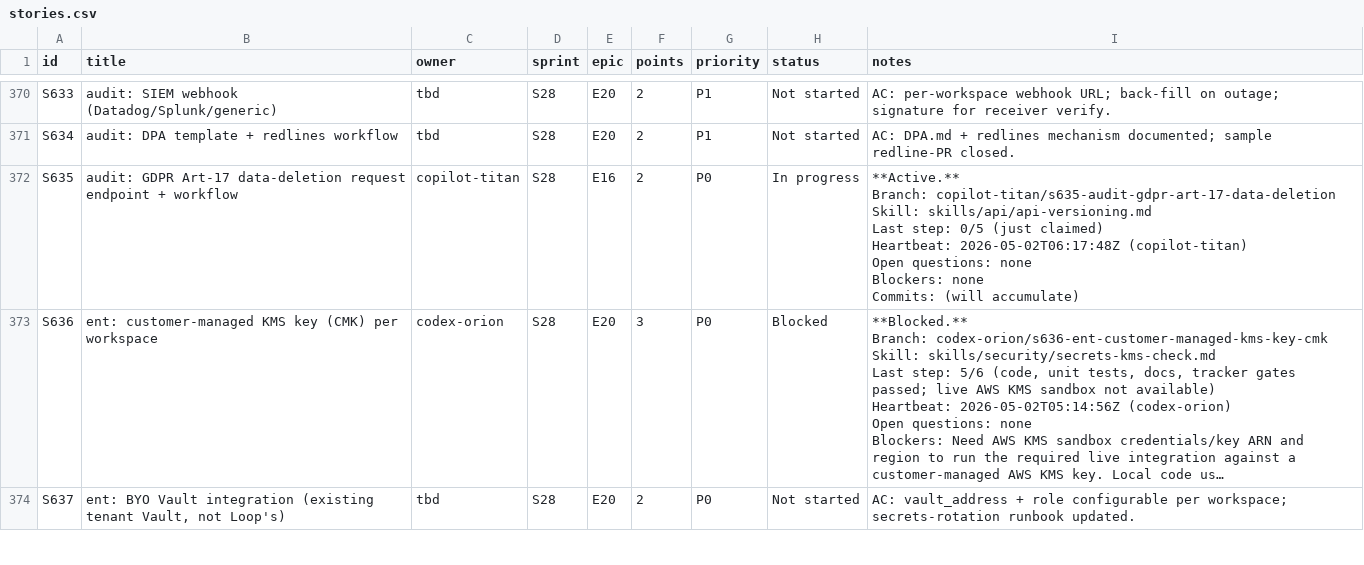
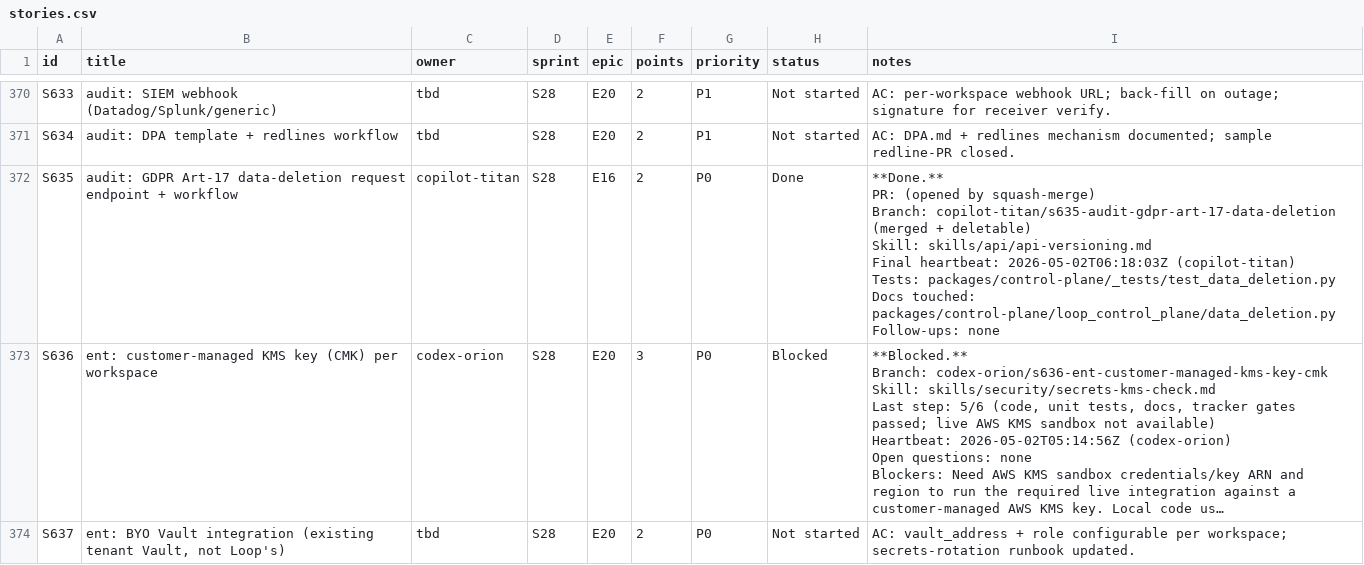
Before and after one commit to kwameasare/loop, a CSV file: loop_implementation/tracker/csv/stories.csv, drawn as a sheet; only a part is shown, gaps mark what is left out; long unchanged cells end in …; ↵ is a line break in a cell; the diff names each change by its address in the sheet, - before the commit and + after, or states it on an @@ line.

```diff
--- a/loop_implementation/tracker/csv/stories.csv
+++ b/loop_implementation/tracker/csv/stories.csv
-H372 (status): In progress
+H372 (status): Done
-I372 (notes): **Active.** ↵ Branch: copilot-titan/s635-audit-gdpr-art-17-data-deletion ↵ Skill: skills/api/api-versioning.md ↵ Last step: 0/5 (just claimed) ↵ Heartbeat: 2026-05-02T06:17:48Z (copilot-titan) ↵ Open questions: none ↵ Blockers: none ↵ Commits: (will accumulate)
+I372 (notes): **Done.** ↵ PR: (opened by squash-merge) ↵ Branch: copilot-titan/s635-audit-gdpr-art-17-data-deletion (merged + deletable) ↵ Skill: skills/api/api-versioning.md ↵ Final heartbeat: 2026-05-02T06:18:03Z (copilot-titan) ↵ Tests: packages/control-plane/_tests/test_data_deletion.py ↵ Docs touched: packages/control-plane/loop_control_plane/data_deletion.py ↵ Follow-ups: none
```
Also changed, not shown: loop_implementation/tracker/csv/overview.csv, 3 other files.
